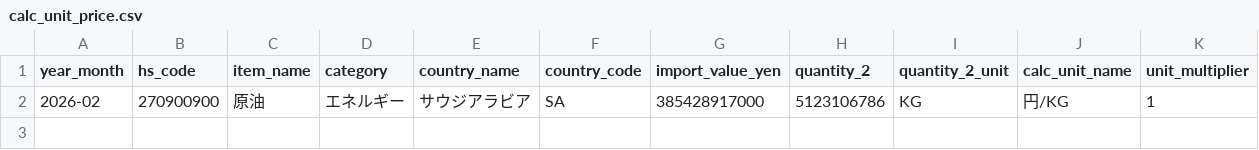
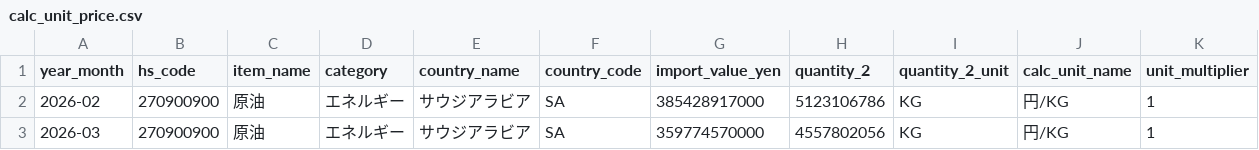
Before and after one commit to tomoki1982/japan-customs-trade-batch, a CSV file: data/calc_unit_price.csv, drawn as a sheet; only a part is shown; rows hold the shown columns only; the diff names each change by its address in the sheet, - before the commit and + after, or states it on an @@ line.

```diff
--- a/data/calc_unit_price.csv
+++ b/data/calc_unit_price.csv
+row 3: 2026-03 | 270900900 | 原油 | エネルギー | サウジアラビア | SA | 359774570000 | 4557802056 | KG | 円/KG | 1
```
Also changed, not shown: data/raw_trade.csv.
